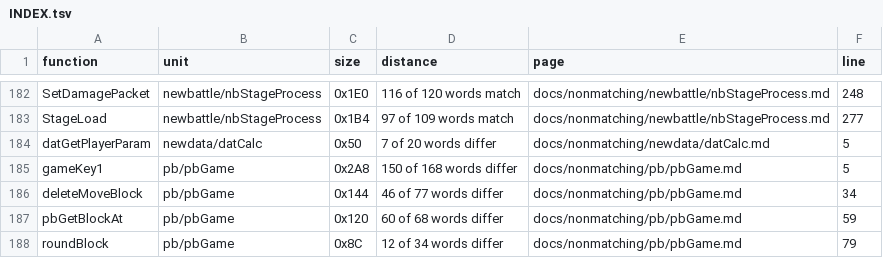
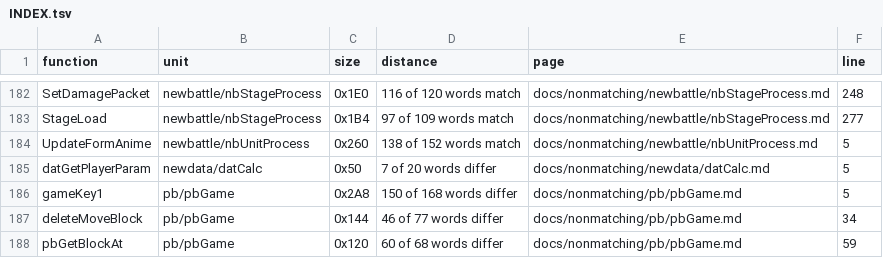
Before and after one commit to Megami-Decomps/smt3-decomp, a TSV file: docs/nonmatching/INDEX.tsv, drawn as a sheet; only a part is shown, gaps mark what is left out; the shorter side is filled out with more unchanged rows.

Commit message:
Preserve formation animation reconstruction
Recover typed movement interpolation with native status snapshots, post-pose reloads and completion masks. The guarded draft matches 138 of 152 words at the native 608-byte size; fourteen words still differ around the copied animation/blend values and vector selection. Production remains assembly-backed, with no new matching credit.

Complete production owner: 35 match, 0 differ. Guarded drafts, all 24 tool test scripts and integrated retail checksum pass.

```diff
--- a/docs/nonmatching/INDEX.tsv
+++ b/docs/nonmatching/INDEX.tsv
@@ -183,2 +183,3 @@ SetDamagePacket	newbattle/nbStageProcess	0x1E0	116 of 120 words match	docs/nonma
 StageLoad	newbattle/nbStageProcess	0x1B4	97 of 109 words match	docs/nonmatching/newbattle/nbStageProcess.md	277
+UpdateFormAnime	newbattle/nbUnitProcess	0x260	138 of 152 words match	docs/nonmatching/newbattle/nbUnitProcess.md	5
 datGetPlayerParam	newdata/datCalc	0x50	7 of 20 words differ	docs/nonmatching/newdata/datCalc.md	5
```
Also changed, not shown: 3 other files.
